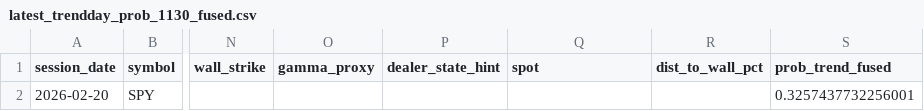
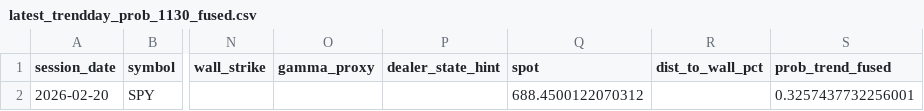
Before and after one commit to kvandre12-commits/SharpEdge-System, a CSV file: outputs/latest_trendday_prob_1130_fused.csv, drawn as a sheet; only a part is shown, gaps mark what is left out; the diff names each change by its address in the sheet, - before the commit and + after, or states it on an @@ line.

```diff
--- a/outputs/latest_trendday_prob_1130_fused.csv
+++ b/outputs/latest_trendday_prob_1130_fused.csv
-Q2 (spot): (empty)
+Q2 (spot): 688.4500122070312
```
Also changed, not shown: outputs/attribution_by_group.csv, outputs/attribution_daily.csv, 16 other files.
